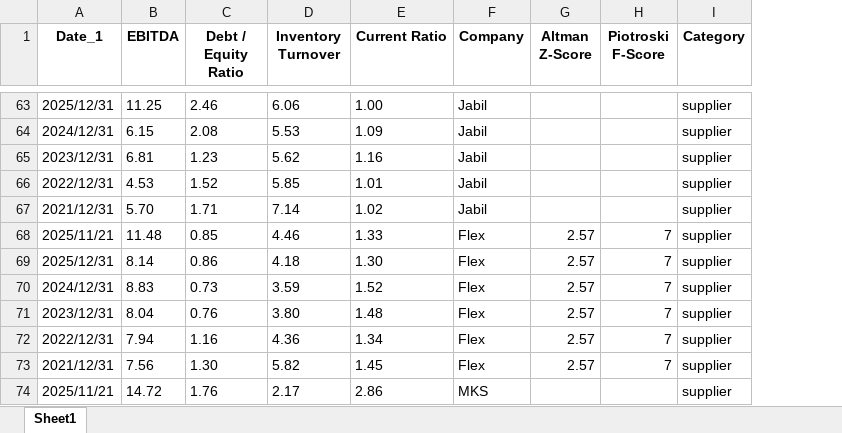
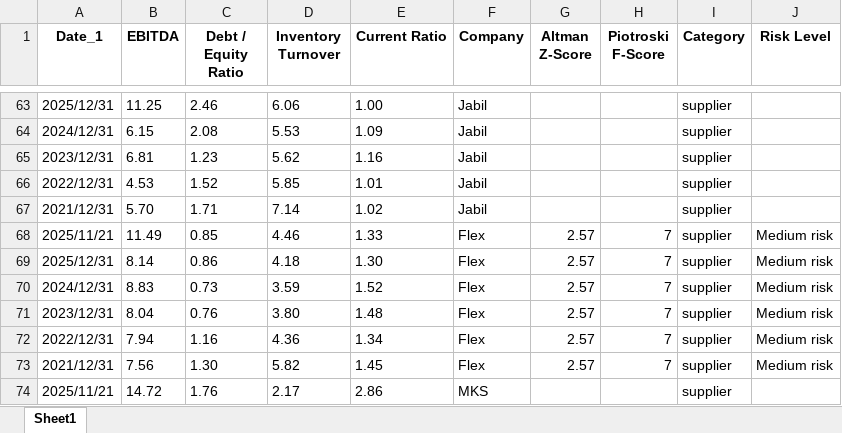
Before and after one commit to nanamiih/stock-risk-scores, an Excel workbook: Stock_Risk_Scores.xlsx, sheet Sheet1, drawn as a sheet; only a part is shown, gaps mark what is left out; values as stored, in another font and other column widths than the file's, no borders; the diff covers the shown part only; the diff names each change by its address in the sheet, - before the commit and + after, or states it on an @@ line.

```diff
--- a/Stock_Risk_Scores.xlsx (sheet Sheet1)
+++ b/Stock_Risk_Scores.xlsx (sheet Sheet1)
+column J (Risk Level), rows 68-73: all Medium risk
-B68 (EBITDA): 11.48
+B68 (EBITDA): 11.49
```
Also changed, not shown: 5 edited cells elsewhere in this sheet.
